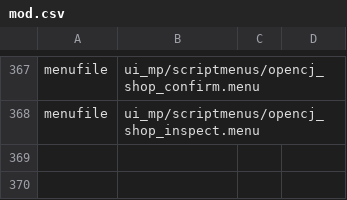
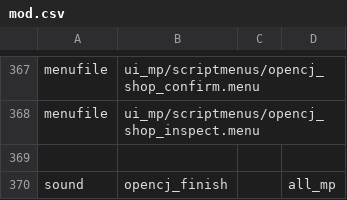
Before and after one commit to OpenCJ-org/client-mod, a CSV file: cod4/mod.csv, drawn as a sheet; only a part is shown, gaps mark what is left out.

Commit message:
Finish sounds

```diff
--- a/cod4/mod.csv
+++ b/cod4/mod.csv
@@ -368 +368,3 @@ menufile,ui_mp/scriptmenus/opencj_shop_confirm.menu
 menufile,ui_mp/scriptmenus/opencj_shop_inspect.menu
+
+sound,opencj_finish,,all_mp
```
Also changed, not shown: 6 other files.
